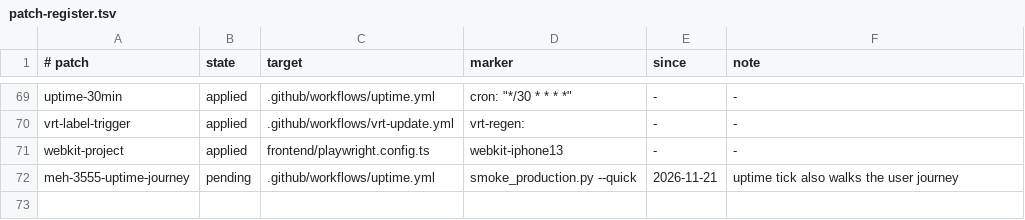
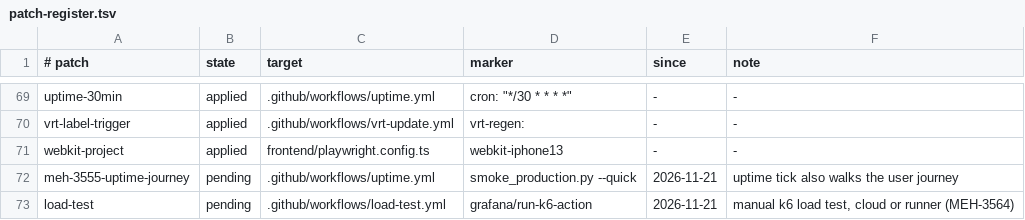
Before and after one commit to levismadar80-ship-it/FoodMamkor, a TSV file: docs/ci/patch-register.tsv, drawn as a sheet; only a part is shown, gaps mark what is left out.

```diff
--- a/docs/ci/patch-register.tsv
+++ b/docs/ci/patch-register.tsv
@@ -72 +72,2 @@ webkit-project	applied	frontend/playwright.config.ts	webkit-iphone13	-	-
 meh-3555-uptime-journey	pending	.github/workflows/uptime.yml	smoke_production.py --quick	2026-11-21	uptime tick also walks the user journey
+load-test	pending	.github/workflows/load-test.yml	grafana/run-k6-action	2026-11-21	manual k6 load test, cloud or runner (MEH-3564)
```
Also changed, not shown: 1 other file.
